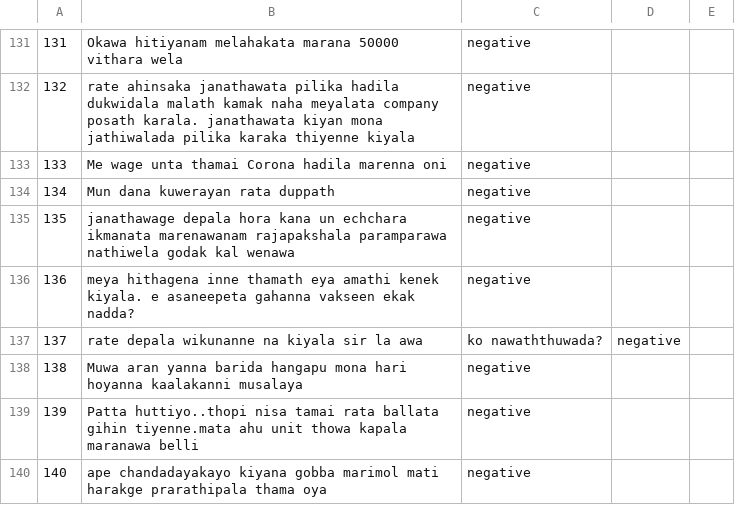
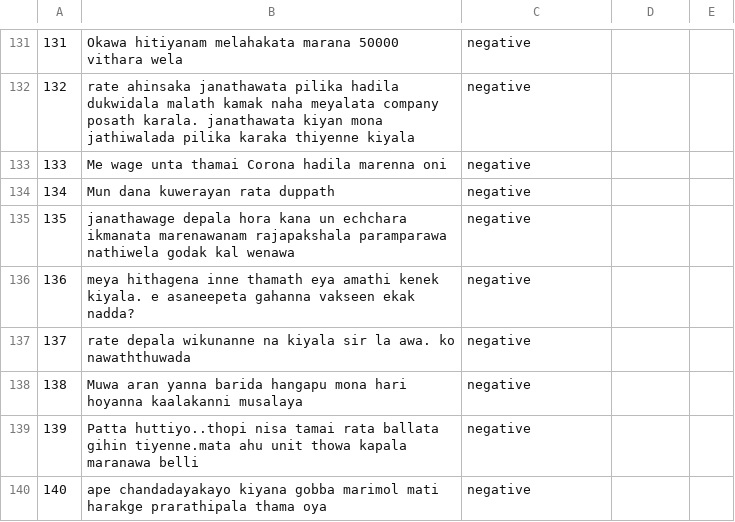
Before and after one commit to pavinduLakshan/nlp-bigram-sentiment-analysis, a CSV file: dataset/negative_comments_dataset.csv, drawn as a sheet; only a part is shown, gaps mark what is left out.

Commit message:
Update negative_comments_dataset.csv

```diff
--- a/dataset/negative_comments_dataset.csv
+++ b/dataset/negative_comments_dataset.csv
@@ -136,3 +136,3 @@
 136,meya hithagena inne thamath eya amathi kenek kiyala. e asaneepeta gahanna vakseen ekak nadda?,negative
-137,rate depala wikunanne na kiyala sir la awa, ko nawaththuwada?,negative
+137,rate depala wikunanne na kiyala sir la awa. ko nawaththuwada,negative
 138,Muwa aran yanna barida hangapu mona hari hoyanna kaalakanni musalaya,negative
```
